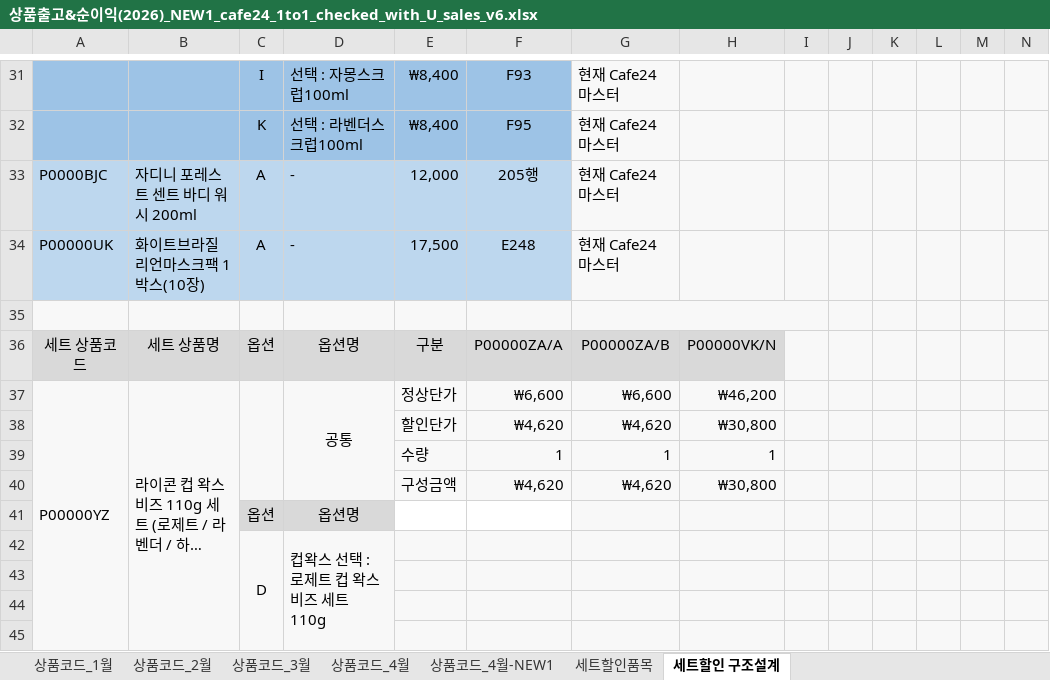
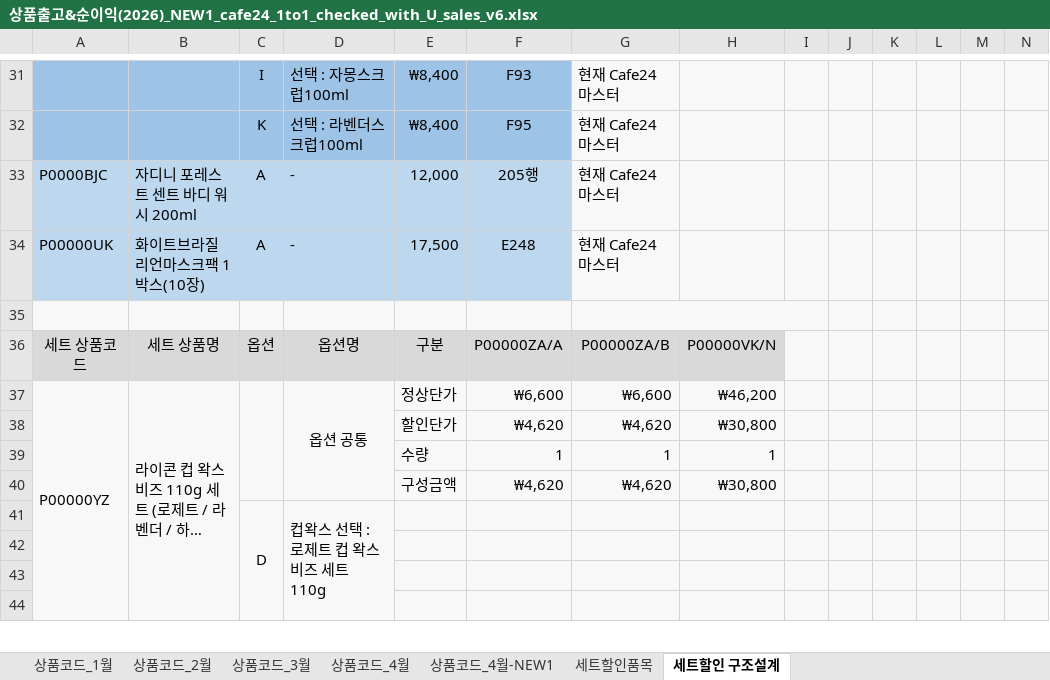
Before and after one commit to aim2nasa/catchup, an Excel workbook: docs/상품출고&순이익(2026)_NEW1_cafe24_1to1_checked_with_U_sales_v6.xlsx, sheet 세트할인 구조설계, drawn as a sheet; only a part is shown, gaps mark what is left out; long unchanged cells end in …; values as stored, in another font and other column widths than the file's, no borders; rows hold the shown columns only; the diff names each change by its address in the sheet, - before the commit and + after, or states it on an @@ line.

Commit message:
세트할인 구조설계 엑셀 정리

```diff
--- a/docs/상품출고&순이익(2026)_NEW1_cafe24_1to1_checked_with_U_sales_v6.xlsx (sheet 세트할인 구조설계)
+++ b/docs/상품출고&순이익(2026)_NEW1_cafe24_1to1_checked_with_U_sales_v6.xlsx (sheet 세트할인 구조설계)
-D37: 공통
+D37: 옵션 공통
-row 41:  |  | 옵션 | 옵션명
```
